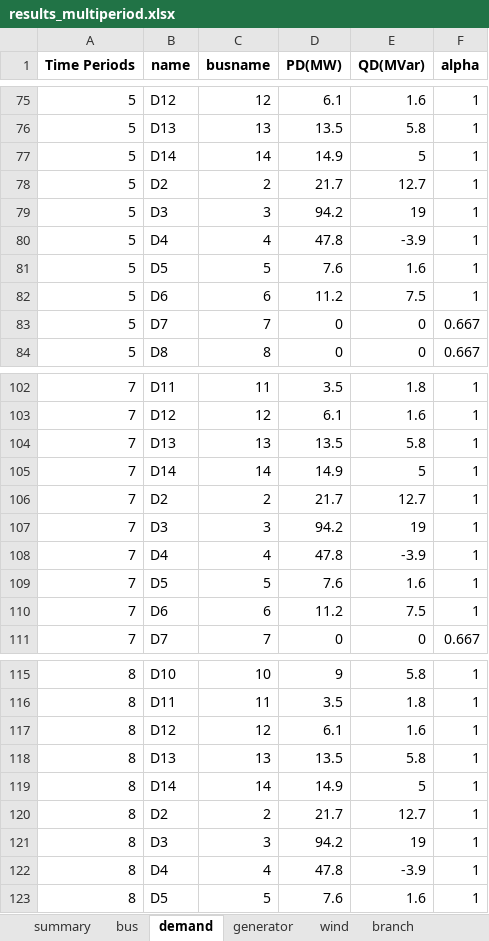
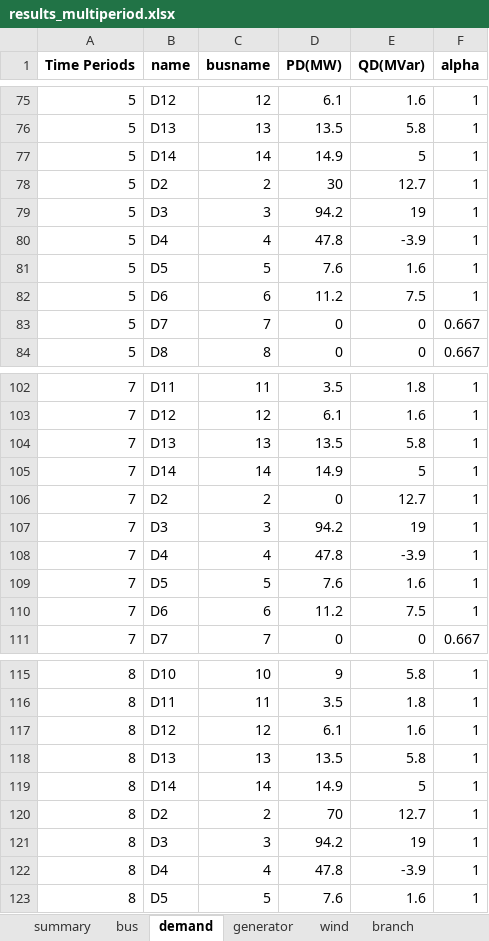
Before and after one commit to RWTH-IAEW/opf-potpourri, an Excel workbook: potpourri/results/results_multiperiod.xlsx, sheet demand, drawn as a sheet; only a part is shown, gaps mark what is left out; values as stored, in another font and other column widths than the file's, no borders; the diff covers the shown part only; the diff names each change by its address in the sheet, - before the commit and + after, or states it on an @@ line.

```diff
--- a/potpourri/results/results_multiperiod.xlsx (sheet demand)
+++ b/potpourri/results/results_multiperiod.xlsx (sheet demand)
-D78 (PD(MW)): 21.7
+D78 (PD(MW)): 30
-D106 (PD(MW)): 21.7
+D106 (PD(MW)): 0
-D120 (PD(MW)): 21.7
+D120 (PD(MW)): 70
```
Also changed, not shown: 5 edited cells elsewhere in this sheet, sheet branch, sheet bus, sheet generator, sheet transformer, sheet summary, other sheet tabs, potpourri/results/results.xlsx, testcases/matpower/case14.xlsx, 53 other files.
